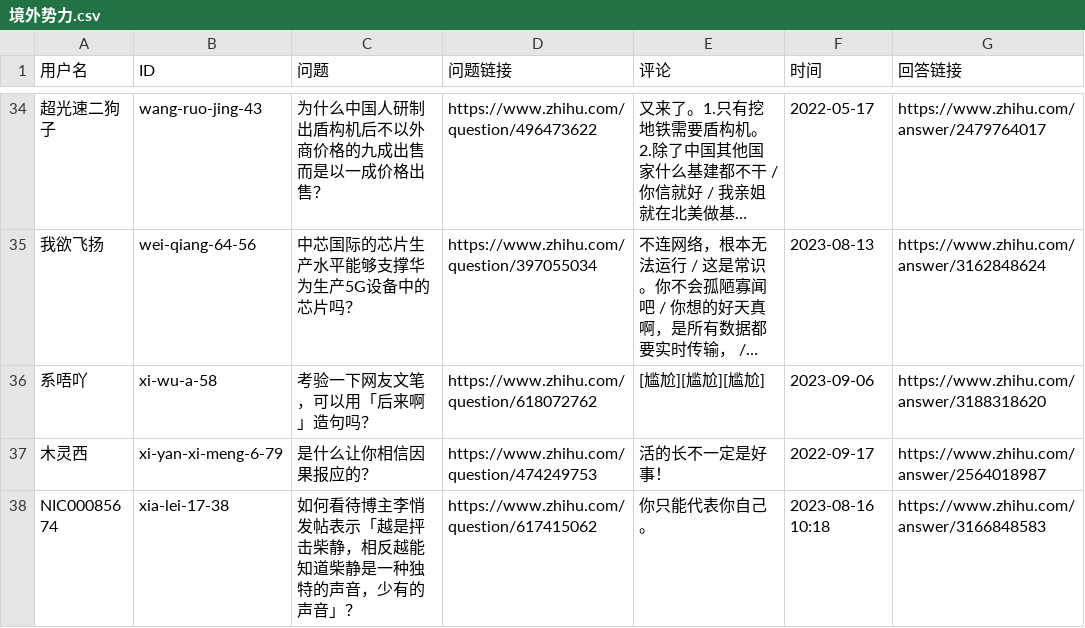
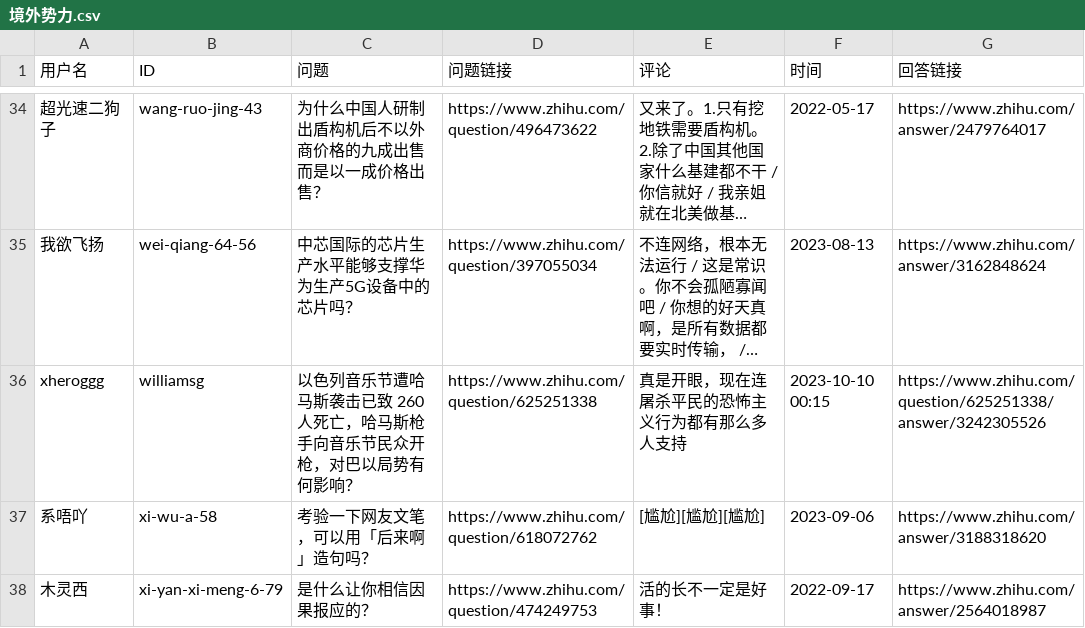
Before and after one commit to blacklisting/zhihu, a CSV file: 境外势力.csv, drawn as a sheet; only a part is shown, gaps mark what is left out; the shorter side is filled out with more unchanged rows; long unchanged cells end in …; the diff names each change by its address in the sheet, - before the commit and + after, or states it on an @@ line.

Commit message:
Update with a comment just seen.

```diff
--- a/境外势力.csv
+++ b/境外势力.csv
+row 36: xheroggg | williamsg | 以色列音乐节遭哈马斯袭击已致 260 人死亡，哈马斯枪手向音乐节民众开枪，对巴以局势有何影响？ | https://www.zhihu.com/question/625251338 | 真是开眼，现在连屠杀平民的恐怖主义行为都有那么多人支持 | 2023-10-10 00:15 | https://www.zhihu.com/question/625251338/answer/3242305526
```
